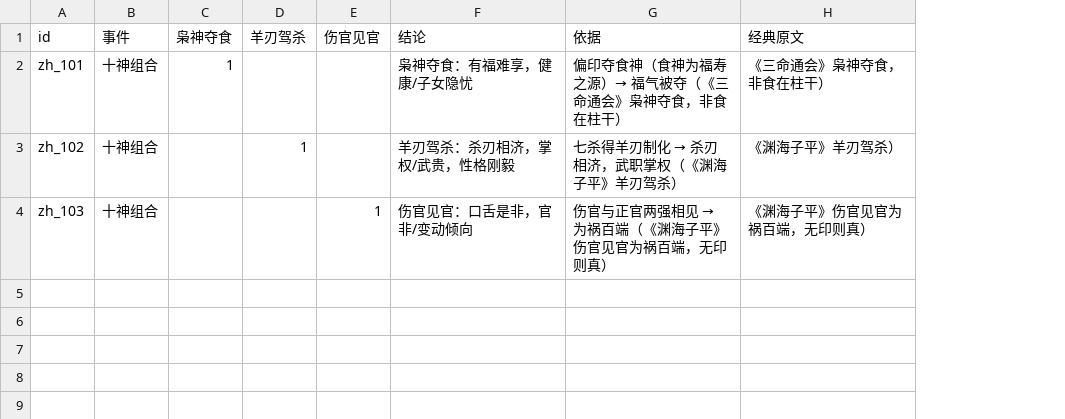
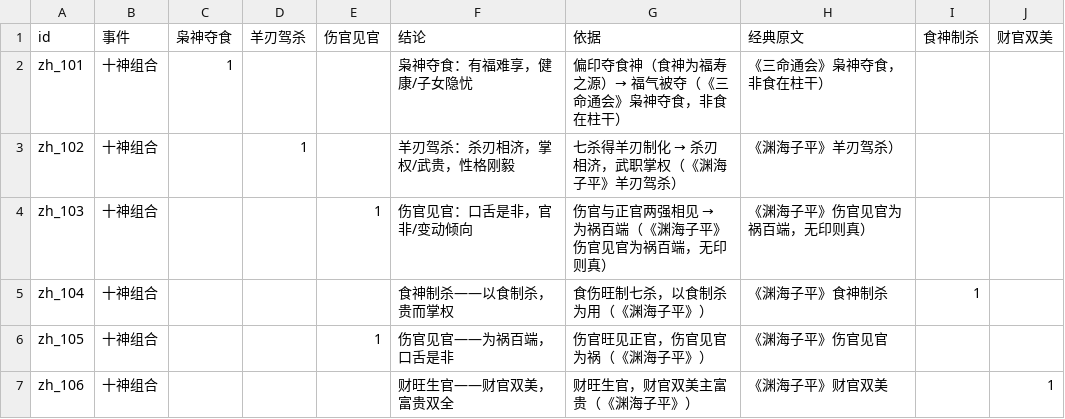
Before and after one commit to ml8s/liki, a CSV file: tools/bazi/zuhe.csv, drawn as a sheet; the diff names each change by its address in the sheet, - before the commit and + after, or states it on an @@ line.

```diff
--- a/tools/bazi/zuhe.csv
+++ b/tools/bazi/zuhe.csv
+column I (食神制杀), empty
+column J (财官双美), empty
+row 5: zh_104 | 十神组合 |  |  |  | 食神制杀——以食制杀，贵而掌权 | 食伤旺制七杀，以食制杀为用（《渊海子平》） | 《渊海子平》食神制杀 | 1
+row 6: zh_105 | 十神组合 |  |  | 1 | 伤官见官——为祸百端，口舌是非 | 伤官旺见正官，伤官见官为祸（《渊海子平》） | 《渊海子平》伤官见官
+row 7: zh_106 | 十神组合 |  |  |  | 财旺生官——财官双美，富贵双全 | 财旺生官，财官双美主富贵（《渊海子平》） | 《渊海子平》财官双美 |  | 1
```
Also changed, not shown: tools/bazi/xingge.csv, tools/factors/factors.csv, 1 other file.
